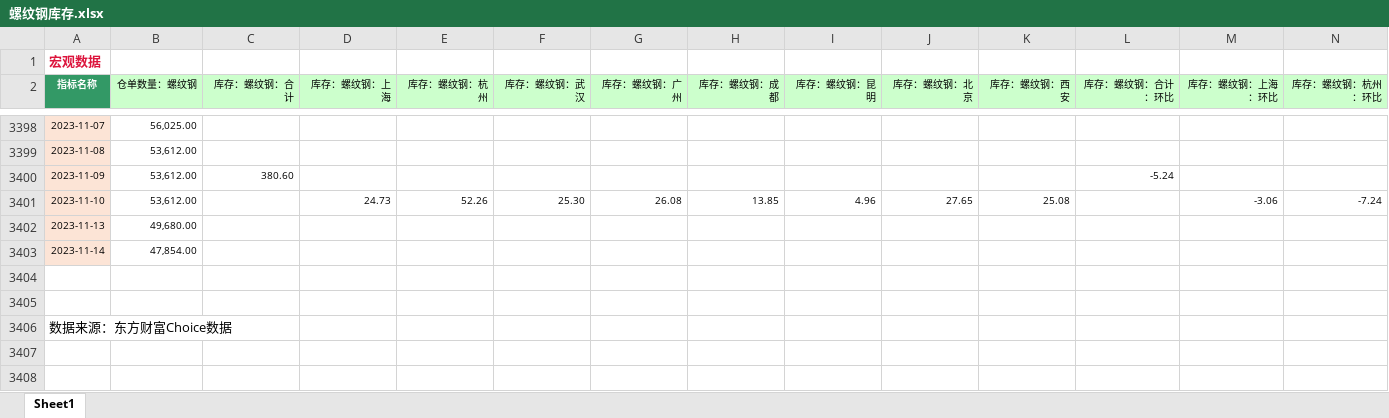
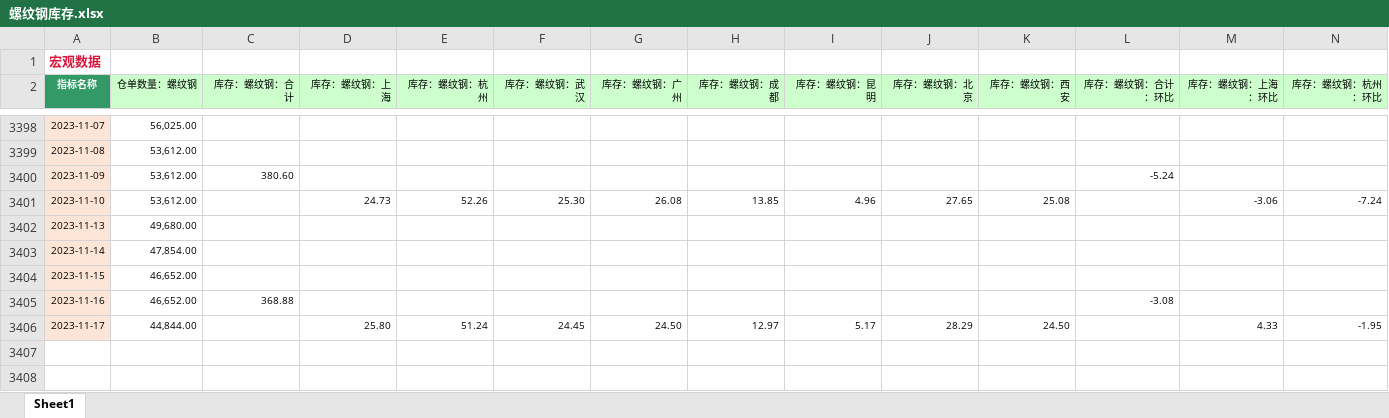
Before and after one commit to Howard-66/futures_nexus, an Excel workbook: data/钢铁产业链/中游数据/螺纹钢/螺纹钢库存.xlsx, sheet Sheet1, drawn as a sheet; only a part is shown, gaps mark what is left out; the shorter side is filled out with more unchanged rows; values as stored, in another font and other column widths than the file's, no borders; rows hold the shown columns only; the diff names each change by its address in the sheet, - before the commit and + after, or states it on an @@ line.

Commit message:
update RB data and add history_data module

```diff
--- a/data/钢铁产业链/中游数据/螺纹钢/螺纹钢库存.xlsx (sheet Sheet1)
+++ b/data/钢铁产业链/中游数据/螺纹钢/螺纹钢库存.xlsx (sheet Sheet1)
+row 3404: 2023-11-15 | 46,652.00
+row 3405: 2023-11-16 | 46,652.00 | 368.88 |  |  |  |  |  |  |  |  | -3.08
+row 3406: 2023-11-17 | 44,844.00 |  | 25.80 | 51.24 | 24.45 | 24.50 | 12.97 | 5.17 | 28.29 | 24.50 |  | 4.33 | -1.95
```
Also changed, not shown: data/钢铁产业链/上游数据/铁矿石/铁矿石产量.xlsx, data/钢铁产业链/上游数据/铁矿石/铁矿石价格.xlsx, 9 other files.
